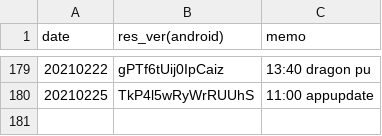
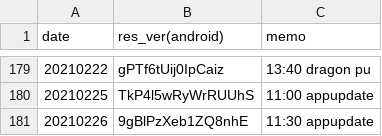
Before and after one commit to sh0wer1ee/DLScripts, a CSV file: newdata_timeline.csv, drawn as a sheet; only a part is shown, gaps mark what is left out.

```diff
--- a/newdata_timeline.csv
+++ b/newdata_timeline.csv
@@ -180 +180,2 @@ date,res_ver(android),memo
 20210225,TkP4l5wRyWrRUUhS,11:00 appupdate
+20210226,9gBlPzXeb1ZQ8nhE,11:30 appupdate
```
Also changed, not shown: 11 other files.
